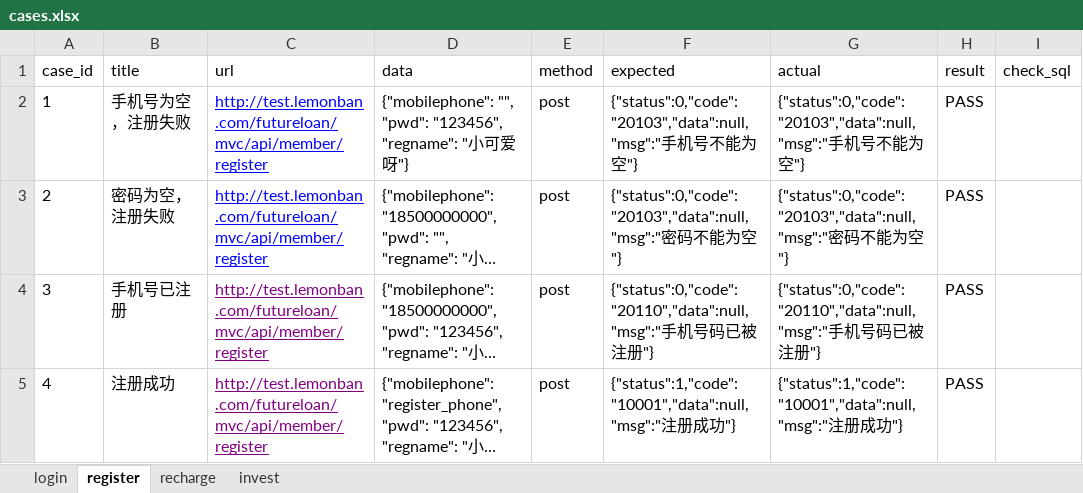
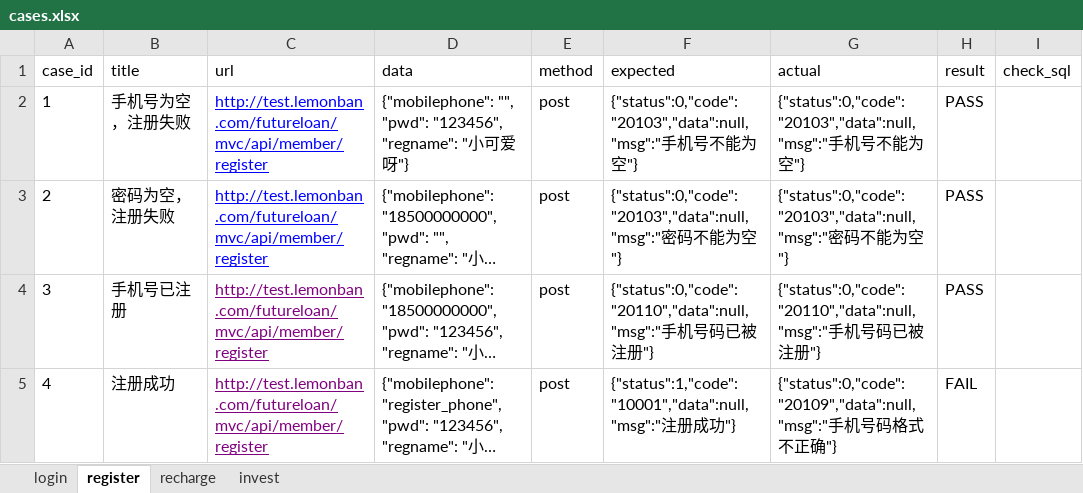
Before and after one commit to he9mei/python_lemon, an Excel workbook: interface/interface_demo/data/cases.xlsx, sheet register, drawn as a sheet; long unchanged cells end in …; values as stored, in another font and other column widths than the file's, no borders; the diff names each change by its address in the sheet, - before the commit and + after, or states it on an @@ line.

```diff
--- a/interface/interface_demo/data/cases.xlsx (sheet register)
+++ b/interface/interface_demo/data/cases.xlsx (sheet register)
-G5 (actual): {"status":1,"code":"10001","data":null,"msg":"注册成功"}
+G5 (actual): {"status":0,"code":"20109","data":null,"msg":"手机号码格式不正确"}
-H5 (result): PASS
+H5 (result): FAIL
```
Also changed, not shown: 3 other files.
